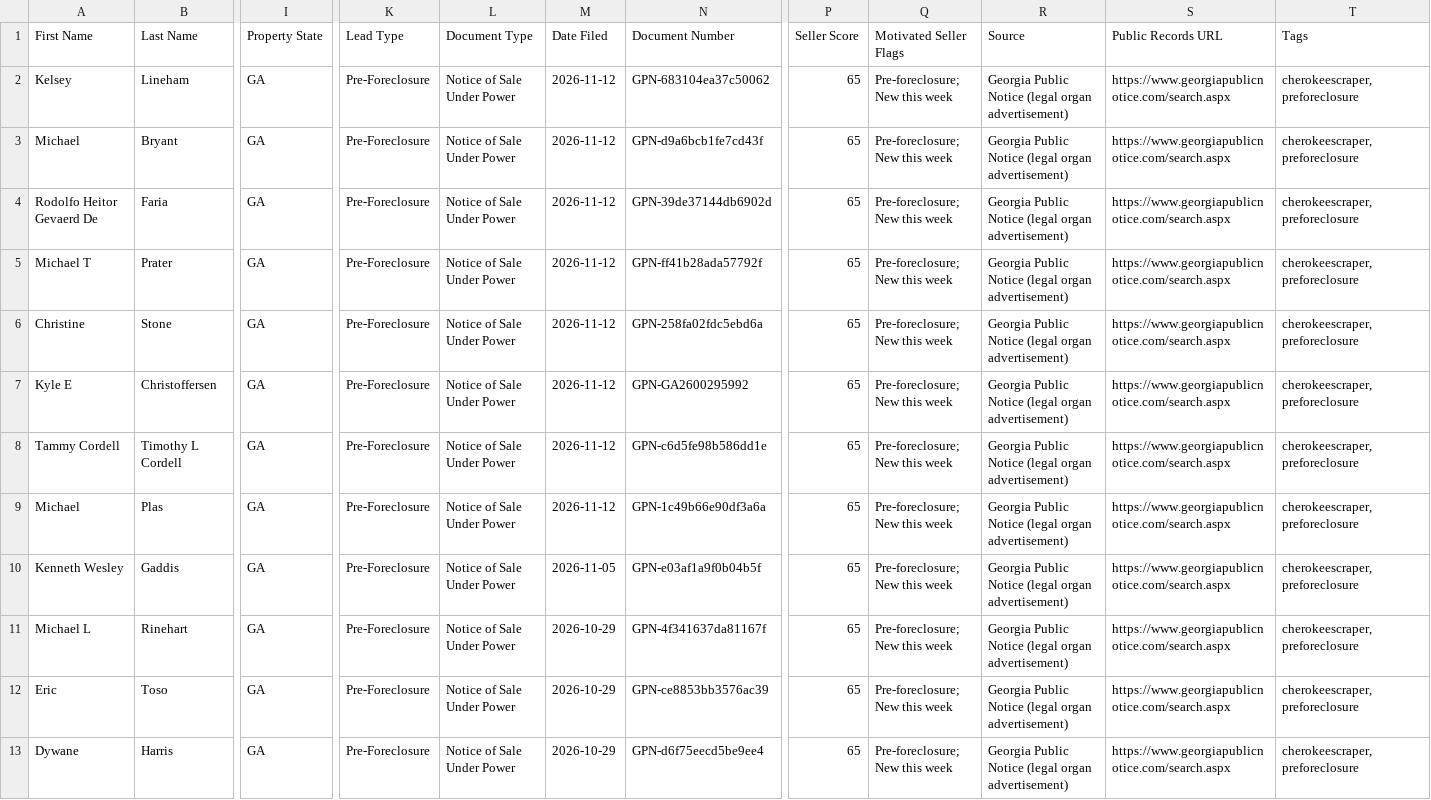
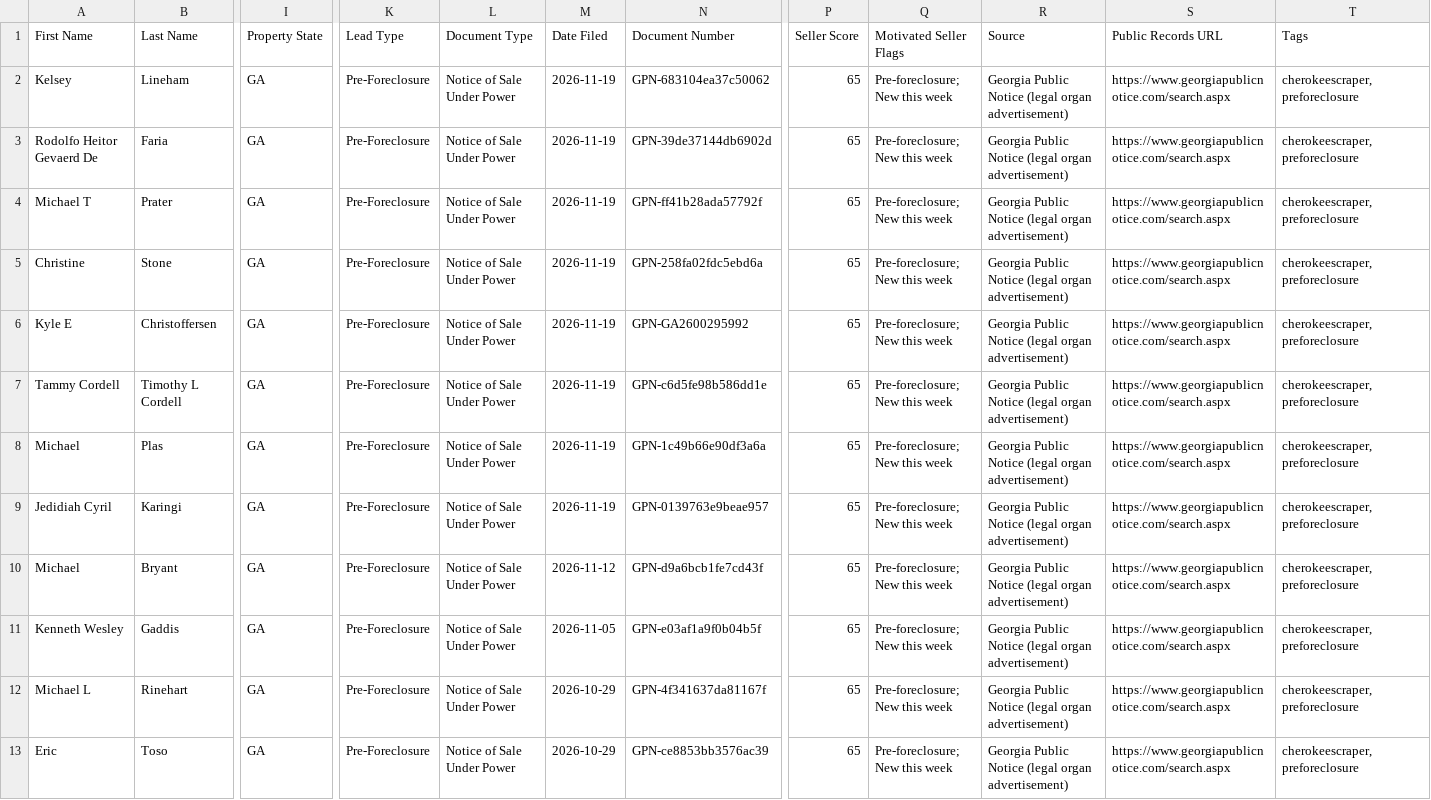
Before and after one commit to terrellkday/Cherokee-Leads-Scraper, a CSV file: dashboard/ghl_leads.csv, drawn as a sheet; only a part is shown, gaps mark what is left out; the shorter side is filled out with more unchanged rows; removed rows and columns are numbered as before the commit, all else as after; rows hold the shown columns only; the diff names each change by its address in the sheet, - before the commit and + after, or states it on an @@ line.

```diff
--- a/dashboard/ghl_leads.csv
+++ b/dashboard/ghl_leads.csv
-M2 (Date Filed): 2026-11-12
+M2 (Date Filed): 2026-11-19
+row 3: Rodolfo Heitor Gevaerd De | Faria | GA | Pre-Foreclosure | Notice of Sale Under Power | 2026-11-19 | GPN-39de37144db6902d | 65 | Pre-foreclosure; New this week | Georgia Public Notice (legal organ advertisement) | https://www.georgiapublicnotice.com/search.aspx | cherokeescraper,preforeclosure
+row 4: Michael T | Prater | GA | Pre-Foreclosure | Notice of Sale Under Power | 2026-11-19 | GPN-ff41b28ada57792f | 65 | Pre-foreclosure; New this week | Georgia Public Notice (legal organ advertisement) | https://www.georgiapublicnotice.com/search.aspx | cherokeescraper,preforeclosure
+row 5: Christine | Stone | GA | Pre-Foreclosure | Notice of Sale Under Power | 2026-11-19 | GPN-258fa02fdc5ebd6a | 65 | Pre-foreclosure; New this week | Georgia Public Notice (legal organ advertisement) | https://www.georgiapublicnotice.com/search.aspx | cherokeescraper,preforeclosure
+row 6: Kyle E | Christoffersen | GA | Pre-Foreclosure | Notice of Sale Under Power | 2026-11-19 | GPN-GA2600295992 | 65 | Pre-foreclosure; New this week | Georgia Public Notice (legal organ advertisement) | https://www.georgiapublicnotice.com/search.aspx | cherokeescraper,preforeclosure
+row 7: Tammy Cordell | Timothy L Cordell | GA | Pre-Foreclosure | Notice of Sale Under Power | 2026-11-19 | GPN-c6d5fe98b586dd1e | 65 | Pre-foreclosure; New this week | Georgia Public Notice (legal organ advertisement) | https://www.georgiapublicnotice.com/search.aspx | cherokeescraper,preforeclosure
+row 8: Michael | Plas | GA | Pre-Foreclosure | Notice of Sale Under Power | 2026-11-19 | GPN-1c49b66e90df3a6a | 65 | Pre-foreclosure; New this week | Georgia Public Notice (legal organ advertisement) | https://www.georgiapublicnotice.com/search.aspx | cherokeescraper,preforeclosure
+row 9: Jedidiah Cyril | Karingi | GA | Pre-Foreclosure | Notice of Sale Under Power | 2026-11-19 | GPN-0139763e9beae957 | 65 | Pre-foreclosure; New this week | Georgia Public Notice (legal organ advertisement) | https://www.georgiapublicnotice.com/search.aspx | cherokeescraper,preforeclosure
-row 4: Rodolfo Heitor Gevaerd De | Faria | GA | Pre-Foreclosure | Notice of Sale Under Power | 2026-11-12 | GPN-39de37144db6902d | 65 | Pre-foreclosure; New this week | Georgia Public Notice (legal organ advertisement) | https://www.georgiapublicnotice.com/search.aspx | cherokeescraper,preforeclosure
-row 5: Michael T | Prater | GA | Pre-Foreclosure | Notice of Sale Under Power | 2026-11-12 | GPN-ff41b28ada57792f | 65 | Pre-foreclosure; New this week | Georgia Public Notice (legal organ advertisement) | https://www.georgiapublicnotice.com/search.aspx | cherokeescraper,preforeclosure
-row 6: Christine | Stone | GA | Pre-Foreclosure | Notice of Sale Under Power | 2026-11-12 | GPN-258fa02fdc5ebd6a | 65 | Pre-foreclosure; New this week | Georgia Public Notice (legal organ advertisement) | https://www.georgiapublicnotice.com/search.aspx | cherokeescraper,preforeclosure
-row 7: Kyle E | Christoffersen | GA | Pre-Foreclosure | Notice of Sale Under Power | 2026-11-12 | GPN-GA2600295992 | 65 | Pre-foreclosure; New this week | Georgia Public Notice (legal organ advertisement) | https://www.georgiapublicnotice.com/search.aspx | cherokeescraper,preforeclosure
-row 8: Tammy Cordell | Timothy L Cordell | GA | Pre-Foreclosure | Notice of Sale Under Power | 2026-11-12 | GPN-c6d5fe98b586dd1e | 65 | Pre-foreclosure; New this week | Georgia Public Notice (legal organ advertisement) | https://www.georgiapublicnotice.com/search.aspx | cherokeescraper,preforeclosure
-row 9: Michael | Plas | GA | Pre-Foreclosure | Notice of Sale Under Power | 2026-11-12 | GPN-1c49b66e90df3a6a | 65 | Pre-foreclosure; New this week | Georgia Public Notice (legal organ advertisement) | https://www.georgiapublicnotice.com/search.aspx | cherokeescraper,preforeclosure
```
Also changed, not shown: data/ghl_leads.csv, 7 other files.
